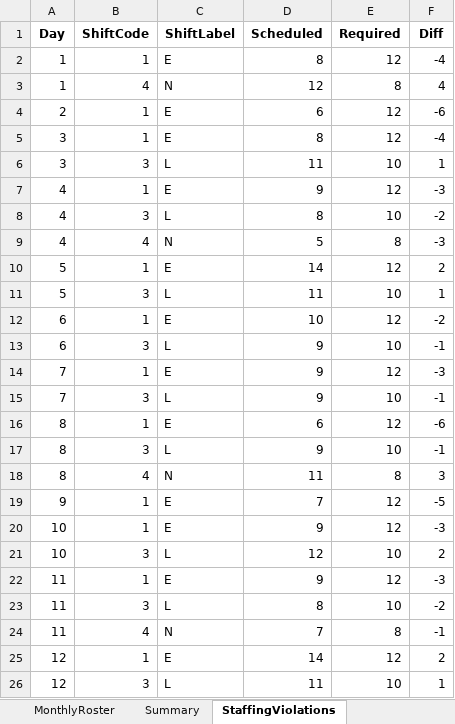
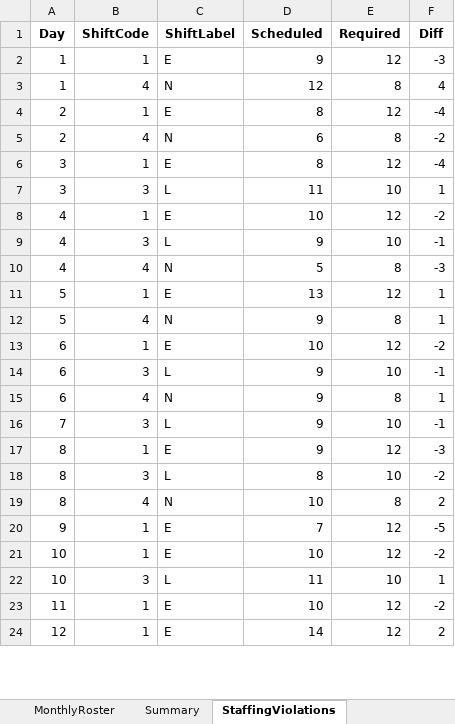
Before and after one commit to LucasGailliaerd/caseEibmcplex, an Excel workbook: CASE_E_output_D.xlsx, sheet StaffingViolations, drawn as a sheet; only a part is shown; values as stored, in another font and other column widths than the file's, no borders; removed rows and columns are numbered as before the commit, all else as after; the diff covers the shown part only; the diff names each change by its address in the sheet, - before the commit and + after, or states it on an @@ line.

```diff
--- a/CASE_E_output_D.xlsx (sheet StaffingViolations)
+++ b/CASE_E_output_D.xlsx (sheet StaffingViolations)
-D2 (Scheduled): 8
+D2 (Scheduled): 9
-F2 (Diff): -4
+F2 (Diff): -3
-D4 (Scheduled): 6
+D4 (Scheduled): 8
-F4 (Diff): -6
+F4 (Diff): -4
+row 5: 2 | 4 | N | 6 | 8 | -2
-D8 (Scheduled): 9
+D8 (Scheduled): 10
-F8 (Diff): -3
+F8 (Diff): -2
-D9 (Scheduled): 8
+D9 (Scheduled): 9
-F9 (Diff): -2
+F9 (Diff): -1
-D11 (Scheduled): 14
+D11 (Scheduled): 13
-F11 (Diff): 2
+F11 (Diff): 1
-B12 (ShiftCode): 3
+B12 (ShiftCode): 4
-C12 (ShiftLabel): L
+C12 (ShiftLabel): N
-D12 (Scheduled): 11
+D12 (Scheduled): 9
-E12 (Required): 10
+E12 (Required): 8
-row 14: 7 | 1 | E | 9 | 12 | -3
+row 15: 6 | 4 | N | 9 | 8 | 1
-D17 (Scheduled): 6
+D17 (Scheduled): 9
-F17 (Diff): -6
+F17 (Diff): -3
-D18 (Scheduled): 9
+D18 (Scheduled): 8
-F18 (Diff): -1
+F18 (Diff): -2
-D19 (Scheduled): 11
+D19 (Scheduled): 10
-F19 (Diff): 3
+F19 (Diff): 2
-D21 (Scheduled): 9
+D21 (Scheduled): 10
-F21 (Diff): -3
+F21 (Diff): -2
-D22 (Scheduled): 12
+D22 (Scheduled): 11
-F22 (Diff): 2
+F22 (Diff): 1
-D23 (Scheduled): 9
+D23 (Scheduled): 10
-F23 (Diff): -3
+F23 (Diff): -2
-row 23: 11 | 3 | L | 8 | 10 | -2
-row 24: 11 | 4 | N | 7 | 8 | -1
-row 26: 12 | 3 | L | 11 | 10 | 1
```
Also changed, not shown: 4 added rows, 4 removed rows and 22 edited cells elsewhere in this sheet, sheet MonthlyRoster, sheet Summary, 2 other files.
